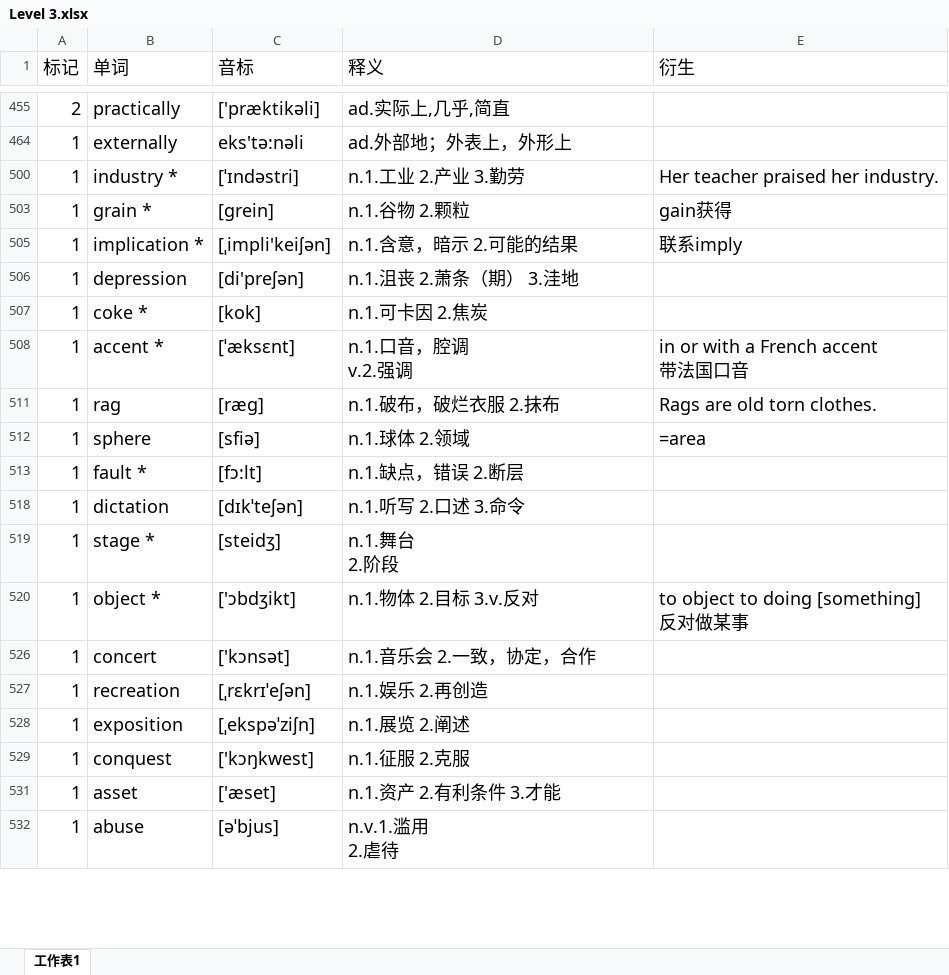
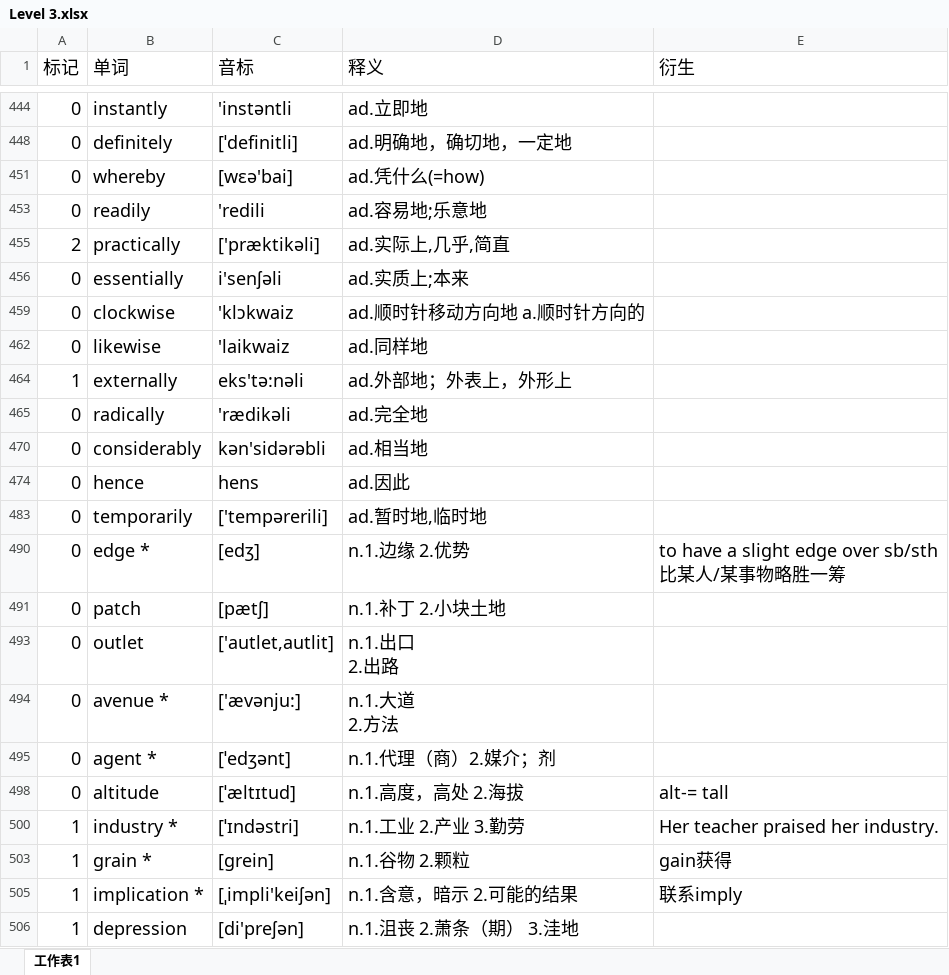
Before and after one commit to mytEcust/toefllevellist, an Excel workbook: Level 3.xlsx, sheet 工作表1, drawn as a sheet; only a part is shown, gaps mark what is left out; the shorter side is filled out with more unchanged rows; values as stored, in another font and other column widths than the file's, no borders; charts and pictures not drawn; ↵ is a line break in a cell; the diff covers the shown part only; the diff names each change by its address in the sheet, - before the commit and + after, or states it on an @@ line.

Commit message:
10 24.1

```diff
--- a/Level 3.xlsx (sheet 工作表1)
+++ b/Level 3.xlsx (sheet 工作表1)
@@ row 444 unhidden: 0 | instantly | 'instəntli | ad.立即地 @@
@@ row 448 unhidden: 0 | definitely | [ˈdefinitli] | ad.明确地，确切地，一定地 @@
@@ row 451 unhidden: 0 | whereby | [wɛə'bai] | ad.凭什么(=how) @@
@@ row 453 unhidden: 0 | readily | 'redili | ad.容易地;乐意地 @@
@@ row 456 unhidden: 0 | essentially | i'senʃəli | ad.实质上;本来 @@
@@ row 459 unhidden: 0 | clockwise | 'klɔkwaiz | ad.顺时针移动方向地 a.顺时针方向的 @@
@@ row 462 unhidden: 0 | likewise | 'laikwaiz | ad.同样地 @@
@@ row 465 unhidden: 0 | radically | 'rædikəli | ad.完全地 @@
@@ row 470 unhidden: 0 | considerably | kən'sidərəbli | ad.相当地 @@
@@ row 474 unhidden: 0 | hence | hens | ad.因此 @@
@@ row 483 unhidden: 0 | temporarily | ['tempərerili] | ad.暂时地,临时地 @@
@@ row 490 unhidden: 0 | edge * | [edʒ] | n.1.边缘 2.优势 | to have a slight edge over sb/sth ↵ 比某人/某事物略胜一筹 @@
@@ row 491 unhidden: 0 | patch | [pætʃ] | n.1.补丁 2.小块土地 @@
@@ row 493 unhidden: 0 | outlet | ['autlet,autlit] | n.1.出口 ↵ 2.出路 @@
@@ row 494 unhidden: 0 | avenue * | ['ævənju:] | n.1.大道 ↵ 2.方法 @@
@@ row 495 unhidden: 0 | agent * | [ˈedʒənt] | n.1.代理（商）2.媒介；剂 @@
@@ row 498 unhidden: 0 | altitude | [ˈæltɪtud] | n.1.高度，高处 2.海拔 | alt-= tall @@
```
Also changed, not shown: 1 added row and 212 hidden or unhidden rows elsewhere in this sheet, hidden cells, charts or pictures.
